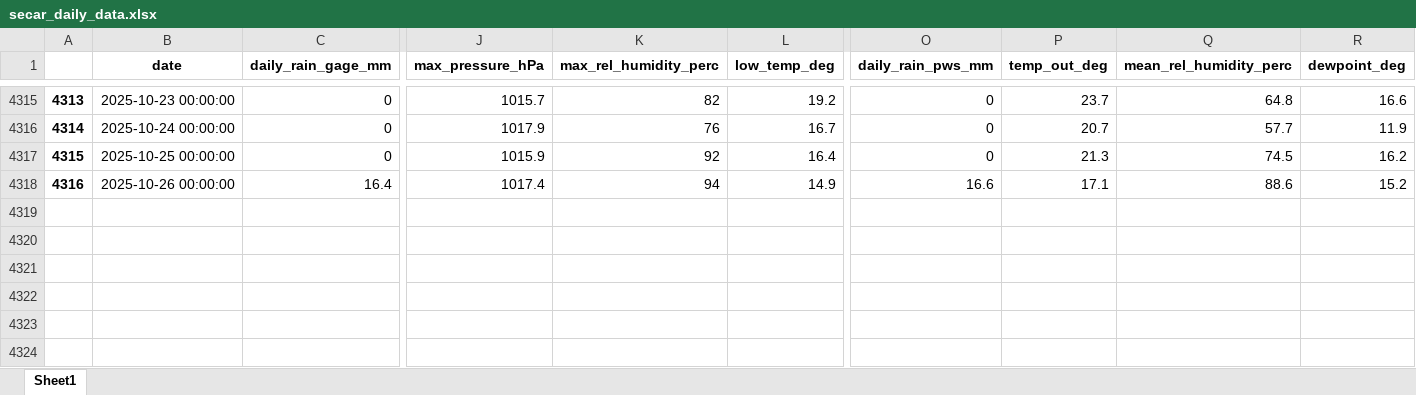
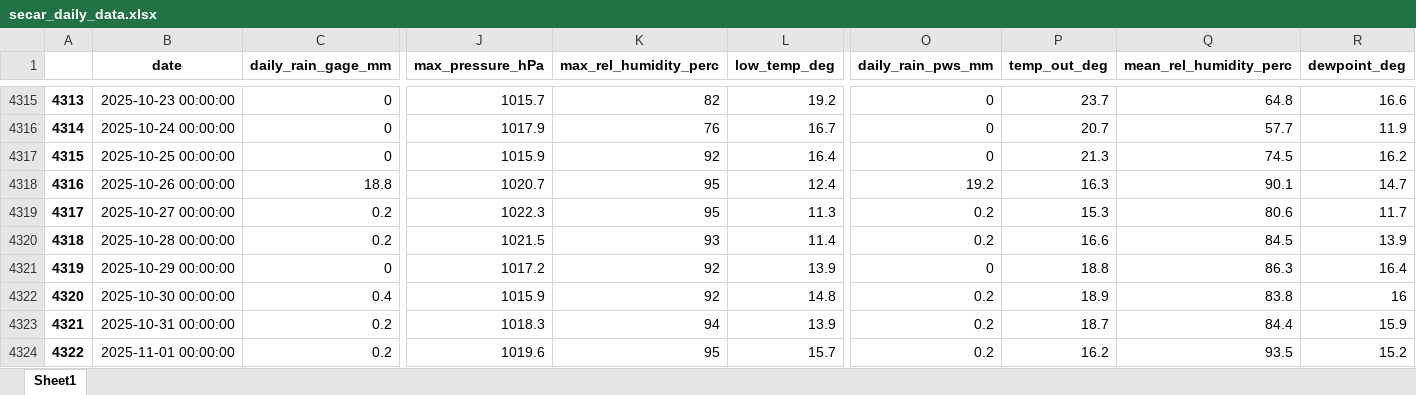
Before and after one commit to idfeiven/app-secar_meteo_data, an Excel workbook: data/secar_daily_data.xlsx, sheet Sheet1, drawn as a sheet; only a part is shown, gaps mark what is left out; values as stored, in another font and other column widths than the file's, no borders; rows hold the shown columns only; the diff covers the shown part only; the diff names each change by its address in the sheet, - before the commit and + after, or states it on an @@ line.

```diff
--- a/data/secar_daily_data.xlsx (sheet Sheet1)
+++ b/data/secar_daily_data.xlsx (sheet Sheet1)
-C4318 (daily_rain_gage_mm): 16.4
+C4318 (daily_rain_gage_mm): 18.8
-J4318 (max_pressure_hPa): 1017.4
+J4318 (max_pressure_hPa): 1020.7
-K4318 (max_rel_humidity_perc): 94
+K4318 (max_rel_humidity_perc): 95
-L4318 (low_temp_deg): 14.9
+L4318 (low_temp_deg): 12.4
-O4318 (daily_rain_pws_mm): 16.6
+O4318 (daily_rain_pws_mm): 19.2
-P4318 (temp_out_deg): 17.1
+P4318 (temp_out_deg): 16.3
-Q4318 (mean_rel_humidity_perc): 88.6
+Q4318 (mean_rel_humidity_perc): 90.1
-R4318 (dewpoint_deg): 15.2
+R4318 (dewpoint_deg): 14.7
+row 4319: 4317 | 2025-10-27 00:00:00 | 0.2 | 1022.3 | 95 | 11.3 | 0.2 | 15.3 | 80.6 | 11.7
+row 4320: 4318 | 2025-10-28 00:00:00 | 0.2 | 1021.5 | 93 | 11.4 | 0.2 | 16.6 | 84.5 | 13.9
+row 4321: 4319 | 2025-10-29 00:00:00 | 0 | 1017.2 | 92 | 13.9 | 0 | 18.8 | 86.3 | 16.4
+row 4322: 4320 | 2025-10-30 00:00:00 | 0.4 | 1015.9 | 92 | 14.8 | 0.2 | 18.9 | 83.8 | 16
+row 4323: 4321 | 2025-10-31 00:00:00 | 0.2 | 1018.3 | 94 | 13.9 | 0.2 | 18.7 | 84.4 | 15.9
+row 4324: 4322 | 2025-11-01 00:00:00 | 0.2 | 1019.6 | 95 | 15.7 | 0.2 | 16.2 | 93.5 | 15.2
```
Also changed, not shown: 2 edited cells elsewhere in this sheet, data/daily_manual_rain_gage_data.xlsx, 2 other files.
